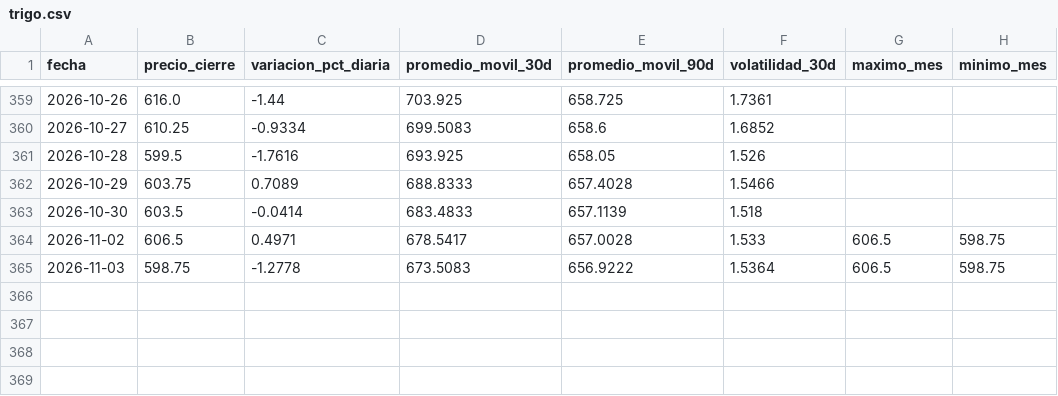
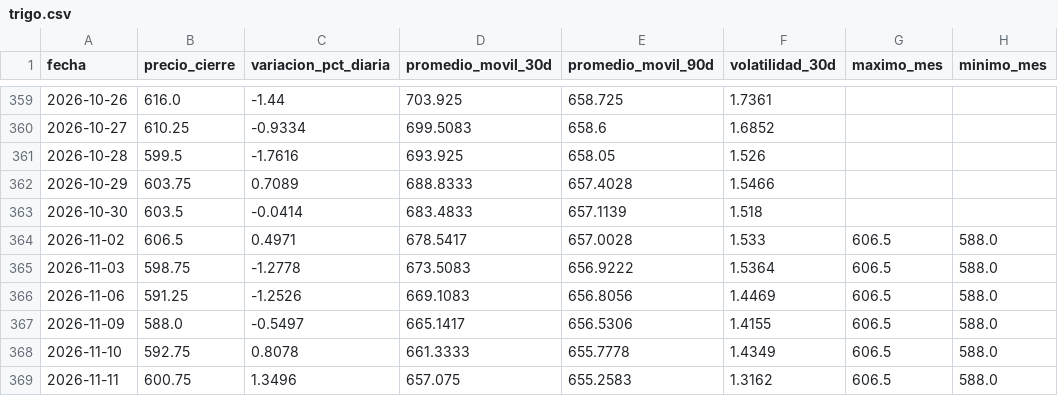
Before and after one commit to lucxzs/analysis-commodities-bi, a CSV file: data/trigo.csv, drawn as a sheet; only a part is shown, gaps mark what is left out.

```diff
--- a/data/trigo.csv
+++ b/data/trigo.csv
@@ -363,3 +363,7 @@ fecha,precio_cierre,variacion_pct_diaria,promedio_movil_30d,promedio_movil_90d,v
 2026-10-30,603.5,-0.0414,683.4833,657.1139,1.518,,
-2026-11-02,606.5,0.4971,678.5417,657.0028,1.533,606.5,598.75
-2026-11-03,598.75,-1.2778,673.5083,656.9222,1.5364,606.5,598.75
+2026-11-02,606.5,0.4971,678.5417,657.0028,1.533,606.5,588.0
+2026-11-03,598.75,-1.2778,673.5083,656.9222,1.5364,606.5,588.0
+2026-11-06,591.25,-1.2526,669.1083,656.8056,1.4469,606.5,588.0
+2026-11-09,588.0,-0.5497,665.1417,656.5306,1.4155,606.5,588.0
+2026-11-10,592.75,0.8078,661.3333,655.7778,1.4349,606.5,588.0
+2026-11-11,600.75,1.3496,657.075,655.2583,1.3162,606.5,588.0
```
Also changed, not shown: data/maiz.csv, data/soja.csv.
